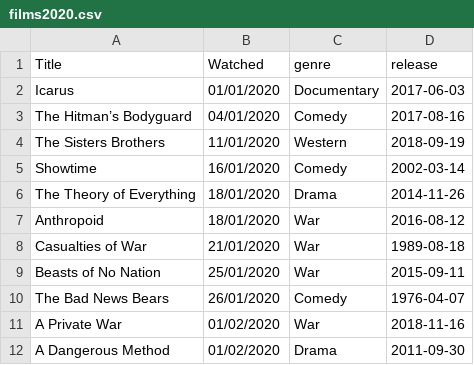
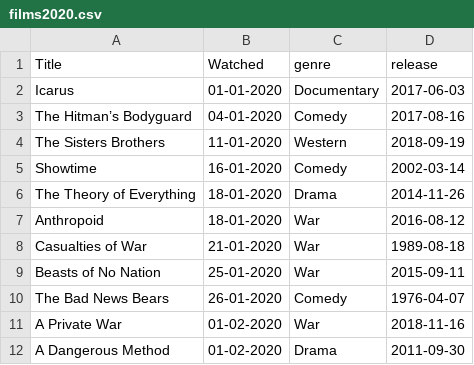
Before and after one commit to kjmears/kjmears.github.io, a CSV file: _data/films2020.csv, drawn as a sheet.

Commit message:
Corrected dates

```diff
--- a/_data/films2020.csv
+++ b/_data/films2020.csv
@@ -1,12 +1,12 @@
 Title,Watched,genre,release
-Icarus,01/01/2020,Documentary,2017-06-03
-The Hitman’s Bodyguard,04/01/2020,Comedy,2017-08-16
-The Sisters Brothers,11/01/2020,Western,2018-09-19
-Showtime,16/01/2020,Comedy,2002-03-14
-The Theory of Everything,18/01/2020,Drama,2014-11-26
-Anthropoid,18/01/2020,War,2016-08-12
-Casualties of War,21/01/2020,War,1989-08-18
-Beasts of No Nation,25/01/2020,War,2015-09-11
-The Bad News Bears,26/01/2020,Comedy,1976-04-07
-A Private War,01/02/2020,War,2018-11-16
-A Dangerous Method,01/02/2020,Drama,2011-09-30
+Icarus,01-01-2020,Documentary,2017-06-03
+The Hitman’s Bodyguard,04-01-2020,Comedy,2017-08-16
+The Sisters Brothers,11-01-2020,Western,2018-09-19
+Showtime,16-01-2020,Comedy,2002-03-14
+The Theory of Everything,18-01-2020,Drama,2014-11-26
+Anthropoid,18-01-2020,War,2016-08-12
+Casualties of War,21-01-2020,War,1989-08-18
+Beasts of No Nation,25-01-2020,War,2015-09-11
+The Bad News Bears,26-01-2020,Comedy,1976-04-07
+A Private War,01-02-2020,War,2018-11-16
+A Dangerous Method,01-02-2020,Drama,2011-09-30
```
